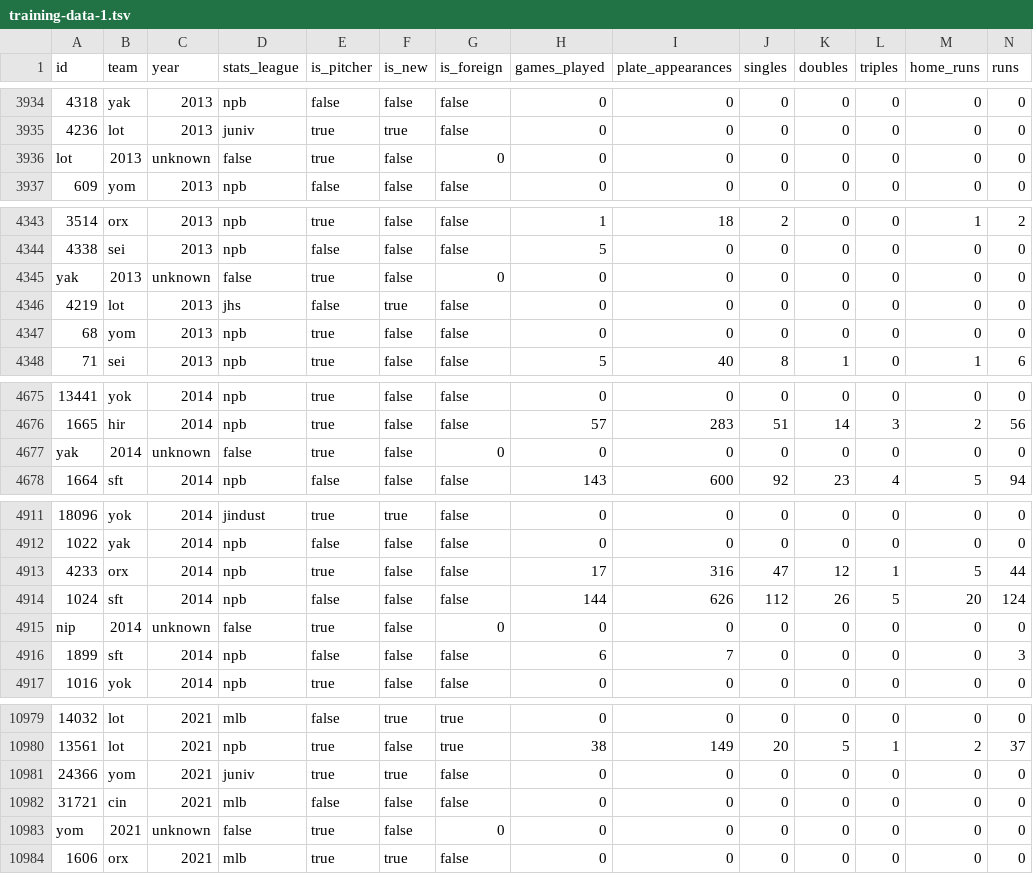
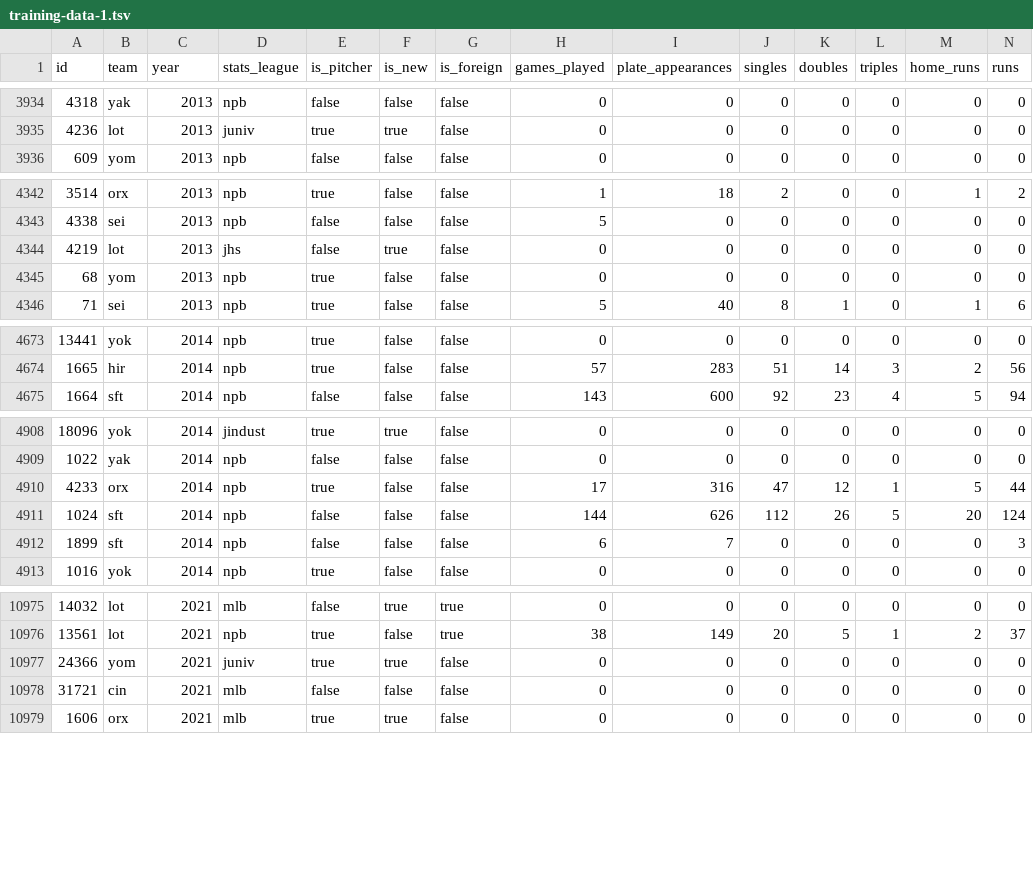
Before and after one commit to westbaystars/data, a TSV file: team-ranking/training-data-1.tsv, drawn as a sheet; only a part is shown, gaps mark what is left out; rows hold the shown columns only; the diff covers the shown part only; the diff names each change by its address in the sheet, - before the commit and + after, or states it on an @@ line.

Commit message:
Remove missing players

```diff
--- a/team-ranking/training-data-1.tsv
+++ b/team-ranking/training-data-1.tsv
-row 3936: lot | 2013 | unknown | false | true | false | 0 | 0 | 0 | 0 | 0 | 0 | 0 | 0
-row 4345: yak | 2013 | unknown | false | true | false | 0 | 0 | 0 | 0 | 0 | 0 | 0 | 0
-row 4677: yak | 2014 | unknown | false | true | false | 0 | 0 | 0 | 0 | 0 | 0 | 0 | 0
-row 4915: nip | 2014 | unknown | false | true | false | 0 | 0 | 0 | 0 | 0 | 0 | 0 | 0
-row 10983: yom | 2021 | unknown | false | true | false | 0 | 0 | 0 | 0 | 0 | 0 | 0 | 0
```
Also changed, not shown: 3 removed rows elsewhere in this file.
